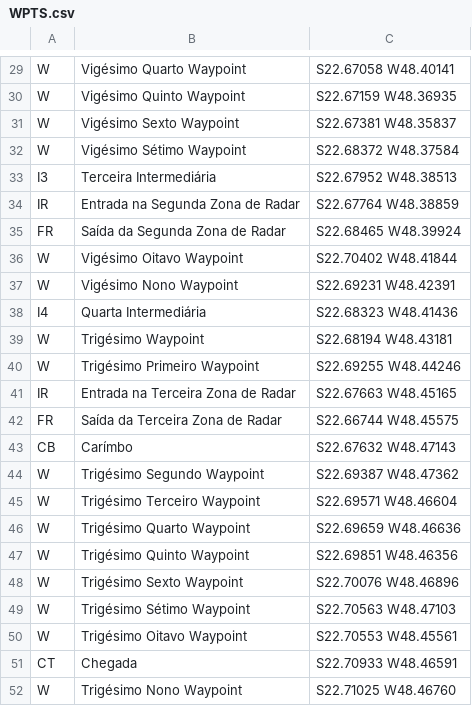
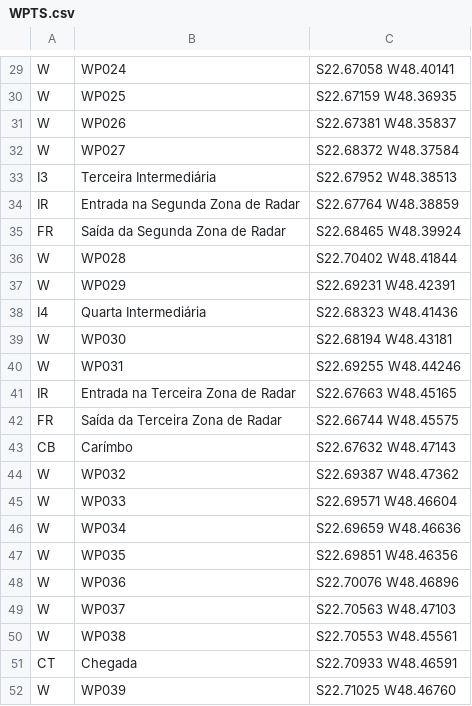
Before and after one commit to leafarsaid/snaptrac, a CSV file: Points/WPTS.csv, drawn as a sheet; only a part is shown, gaps mark what is left out; the diff covers the shown part only; the diff names each change by its address in the sheet, - before the commit and + after, or states it on an @@ line.

```diff
--- a/Points/WPTS.csv
+++ b/Points/WPTS.csv
-B29: Vigésimo Quarto Waypoint
+B29: WP024
-B30: Vigésimo Quinto Waypoint
+B30: WP025
-B31: Vigésimo Sexto Waypoint
+B31: WP026
-B32: Vigésimo Sétimo Waypoint
+B32: WP027
-B36: Vigésimo Oitavo Waypoint
+B36: WP028
-B37: Vigésimo Nono Waypoint
+B37: WP029
-B39: Trigésimo Waypoint
+B39: WP030
-B40: Trigésimo Primeiro Waypoint
+B40: WP031
-B44: Trigésimo Segundo Waypoint
+B44: WP032
-B45: Trigésimo Terceiro Waypoint
+B45: WP033
-B46: Trigésimo Quarto Waypoint
+B46: WP034
-B47: Trigésimo Quinto Waypoint
+B47: WP035
-B48: Trigésimo Sexto Waypoint
+B48: WP036
-B49: Trigésimo Sétimo Waypoint
+B49: WP037
-B50: Trigésimo Oitavo Waypoint
+B50: WP038
-B52: Trigésimo Nono Waypoint
+B52: WP039
```
Also changed, not shown: 23 edited cells elsewhere in this file, 6 other files.
